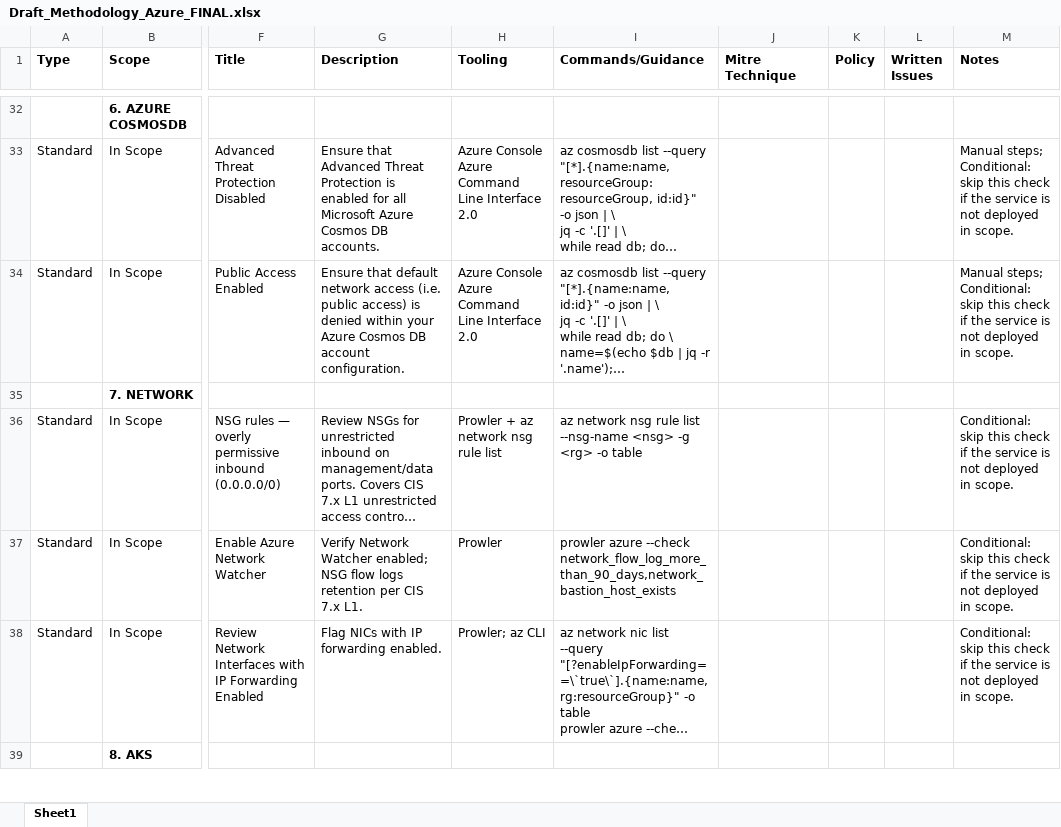
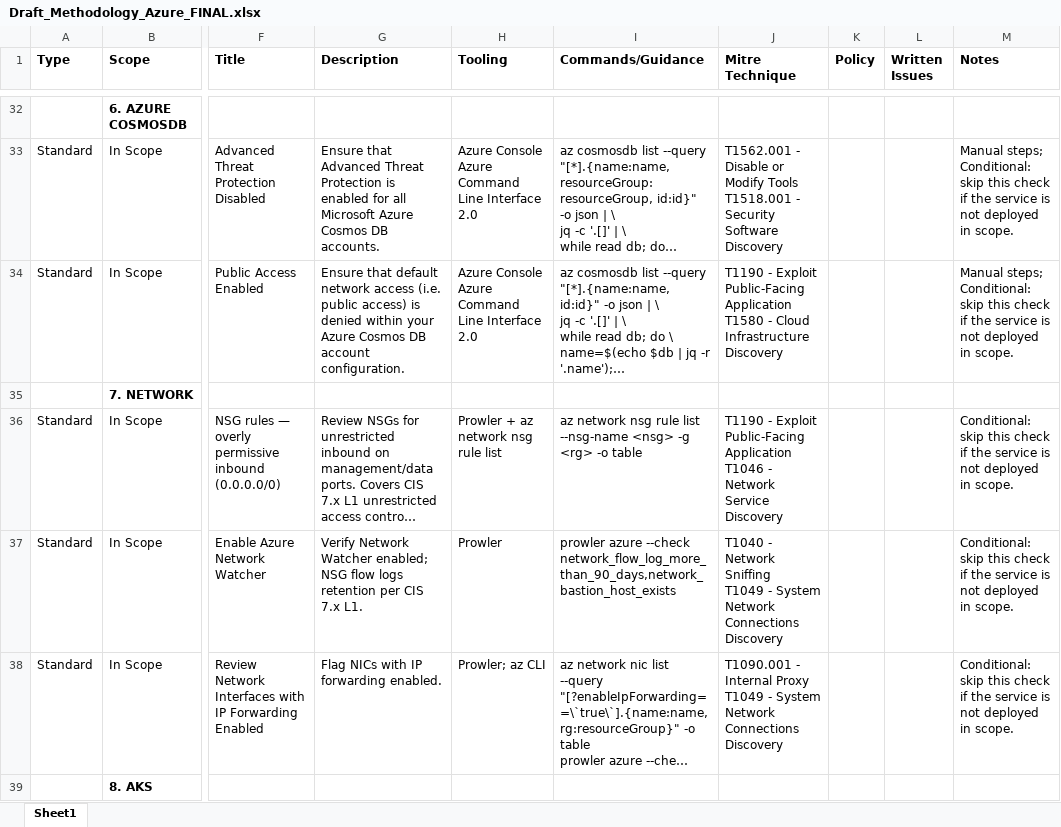
Before and after one commit to halfluke/AD_WIN_AZURE_methandscripts, an Excel workbook: Draft_Methodology_Azure_FINAL.xlsx, sheet Sheet1, drawn as a sheet; only a part is shown, gaps mark what is left out; long unchanged cells end in …; values as stored, in another font and other column widths than the file's, no borders; ↵ is a line break in a cell; the diff covers the shown part only; the diff names each change by its address in the sheet, - before the commit and + after, or states it on an @@ line.

```diff
--- a/Draft_Methodology_Azure_FINAL.xlsx (sheet Sheet1)
+++ b/Draft_Methodology_Azure_FINAL.xlsx (sheet Sheet1)
-J33 (Mitre Technique): (empty)
+J33 (Mitre Technique): T1562.001 - Disable or Modify Tools ↵ T1518.001 - Security Software Discovery
-J34 (Mitre Technique): (empty)
+J34 (Mitre Technique): T1190 - Exploit Public-Facing Application ↵ T1580 - Cloud Infrastructure Discovery
-J36 (Mitre Technique): (empty)
+J36 (Mitre Technique): T1190 - Exploit Public-Facing Application ↵ T1046 - Network Service Discovery
-J37 (Mitre Technique): (empty)
+J37 (Mitre Technique): T1040 - Network Sniffing ↵ T1049 - System Network Connections Discovery
-J38 (Mitre Technique): (empty)
+J38 (Mitre Technique): T1090.001 - Internal Proxy ↵ T1049 - System Network Connections Discovery
```
Also changed, not shown: 83 edited cells elsewhere in this sheet, Draft_AD_Methodology_FINAL.xlsx, Draft_Windows-Build-Review-Methodology_FINAL.xlsx.
